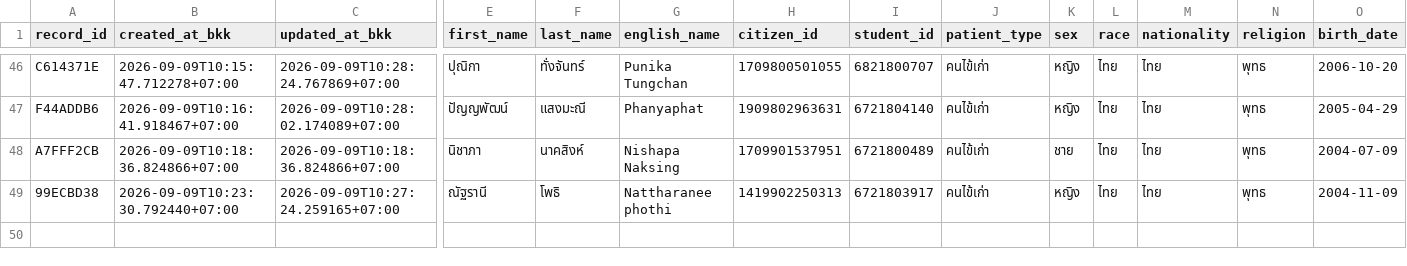
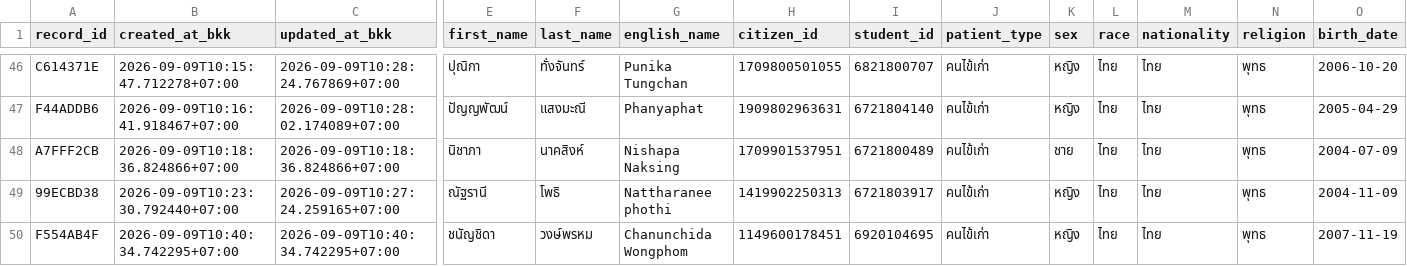
Before and after one commit to PythonianSt/OPD3, a CSV file: opd_records.csv, drawn as a sheet; only a part is shown, gaps mark what is left out; rows hold the shown columns only; the diff names each change by its address in the sheet, - before the commit and + after, or states it on an @@ line.

Commit message:
add OPD record F554AB4F 2026-09-09T10:40:34.742295+07:00

```diff
--- a/opd_records.csv
+++ b/opd_records.csv
+row 50: F554AB4F | 2026-09-09T10:40:34.742295+07:00 | 2026-09-09T10:40:34.742295+07:00 | ชนัญชิดา | วงษ์พรหม | Chanunchida Wongphom | 1149600178451 | 6920104695 | คนไข้เก่า | หญิง | ไทย | ไทย | พุทธ | 2007-11-19
```
